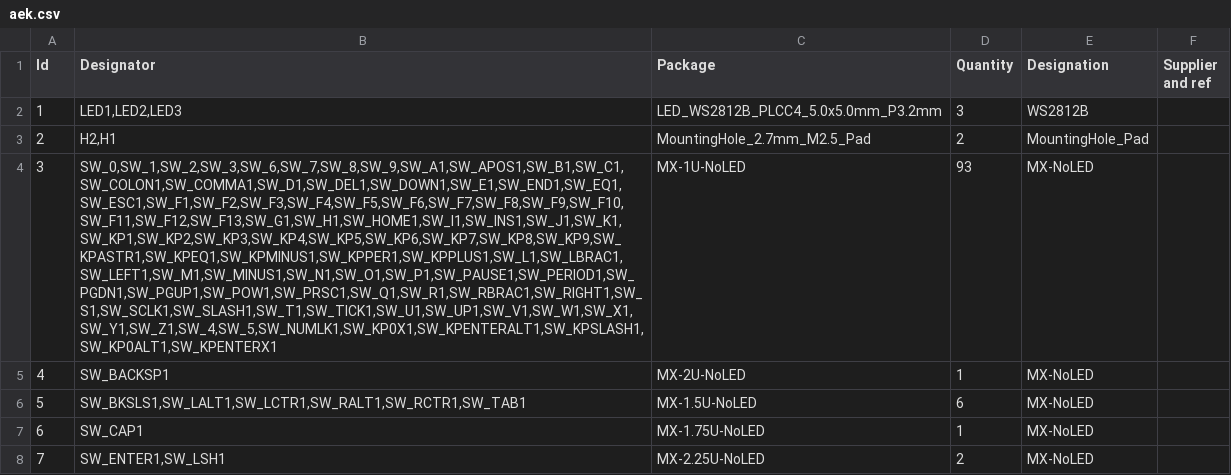
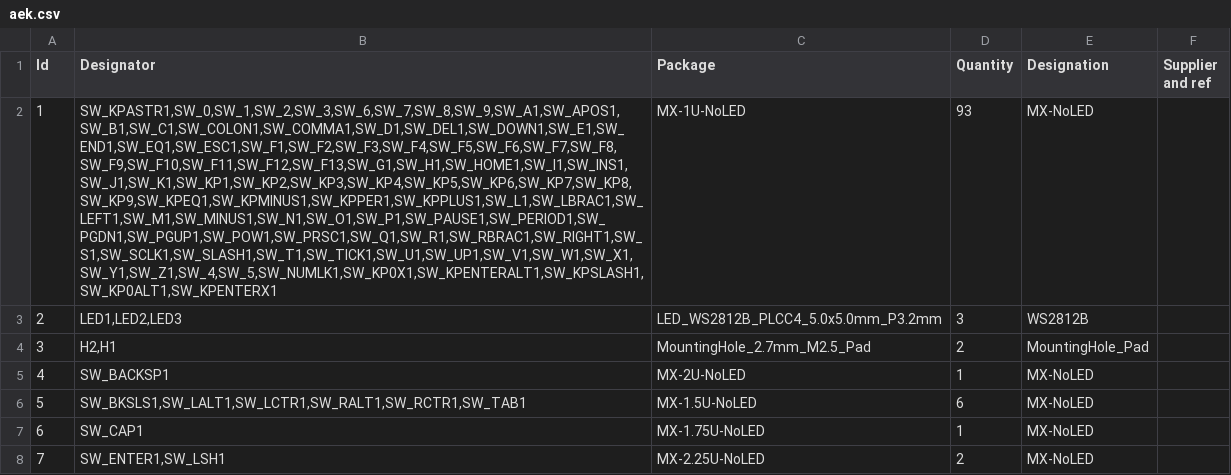
Before and after one commit to djvs/aek, a CSV file: outputs/gerber/aek.csv, drawn as a sheet; only a part is shown; removed rows and columns are numbered as before the commit, all else as after; the diff names each change by its address in the sheet, - before the commit and + after, or states it on an @@ line.

```diff
--- a/outputs/gerber/aek.csv
+++ b/outputs/gerber/aek.csv
+row 2: 1 | SW_KPASTR1,SW_0,SW_1,SW_2,SW_3,SW_6,SW_7,SW_8,SW_9,SW_A1,SW_APOS1,SW_B1,SW_C1,SW_COLON1,SW_COMMA1,SW_D1,SW_DEL1,SW_DOWN1,SW_E1,SW_END1,SW_EQ1,SW_ESC1,SW_F1,SW_F2,SW_F3,SW_F4,SW_F5,SW_F6,SW_F7,SW_F8,SW_F9,SW_F10,SW_F11,SW_F12,SW_F13,SW_G1,SW_H1,SW_HOME1,SW_I1,SW_INS1,SW_J1,SW_K1,SW_KP1,SW_KP2,SW_KP3,SW_KP4,SW_KP5,SW_KP6,SW_KP7,SW_KP8,SW_KP9,SW_KPEQ1,SW_KPMINUS1,SW_KPPER1,SW_KPPLUS1,SW_L1,SW_LBRAC1,SW_LEFT1,SW_M1,SW_MINUS1,SW_N1,SW_O1,SW_P1,SW_PAUSE1,SW_PERIOD1,SW_PGDN1,SW_PGUP1,SW_POW1,SW_PRSC1,SW_Q1,SW_R1,SW_RBRAC1,SW_RIGHT1,SW_S1,SW_SCLK1,SW_SLASH1,SW_T1,SW_TICK1,SW_U1,SW_UP1,SW_V1,SW_W1,SW_X1,SW_Y1,SW_Z1,SW_4,SW_5,SW_NUMLK1,SW_KP0X1,SW_KPENTERALT1,SW_KPSLASH1,SW_KP0ALT1,SW_KPENTERX1 | MX-1U-NoLED | 93 | MX-NoLED
-A3 (Id): 1
+A3 (Id): 2
-A4 (Id): 2
+A4 (Id): 3
-row 4: 3 | SW_0,SW_1,SW_2,SW_3,SW_6,SW_7,SW_8,SW_9,SW_A1,SW_APOS1,SW_B1,SW_C1,SW_COLON1,SW_COMMA1,SW_D1,SW_DEL1,SW_DOWN1,SW_E1,SW_END1,SW_EQ1,SW_ESC1,SW_F1,SW_F2,SW_F3,SW_F4,SW_F5,SW_F6,SW_F7,SW_F8,SW_F9,SW_F10,SW_F11,SW_F12,SW_F13,SW_G1,SW_H1,SW_HOME1,SW_I1,SW_INS1,SW_J1,SW_K1,SW_KP1,SW_KP2,SW_KP3,SW_KP4,SW_KP5,SW_KP6,SW_KP7,SW_KP8,SW_KP9,SW_KPASTR1,SW_KPEQ1,SW_KPMINUS1,SW_KPPER1,SW_KPPLUS1,SW_L1,SW_LBRAC1,SW_LEFT1,SW_M1,SW_MINUS1,SW_N1,SW_O1,SW_P1,SW_PAUSE1,SW_PERIOD1,SW_PGDN1,SW_PGUP1,SW_POW1,SW_PRSC1,SW_Q1,SW_R1,SW_RBRAC1,SW_RIGHT1,SW_S1,SW_SCLK1,SW_SLASH1,SW_T1,SW_TICK1,SW_U1,SW_UP1,SW_V1,SW_W1,SW_X1,SW_Y1,SW_Z1,SW_4,SW_5,SW_NUMLK1,SW_KP0X1,SW_KPENTERALT1,SW_KPSLASH1,SW_KP0ALT1,SW_KPENTERX1 | MX-1U-NoLED | 93 | MX-NoLED
```
Also changed, not shown: outputs/gerber/aek-bottom-pos.csv, outputs/gerber/jlcpcb-cpl-bottom.csv, 19 other files.
